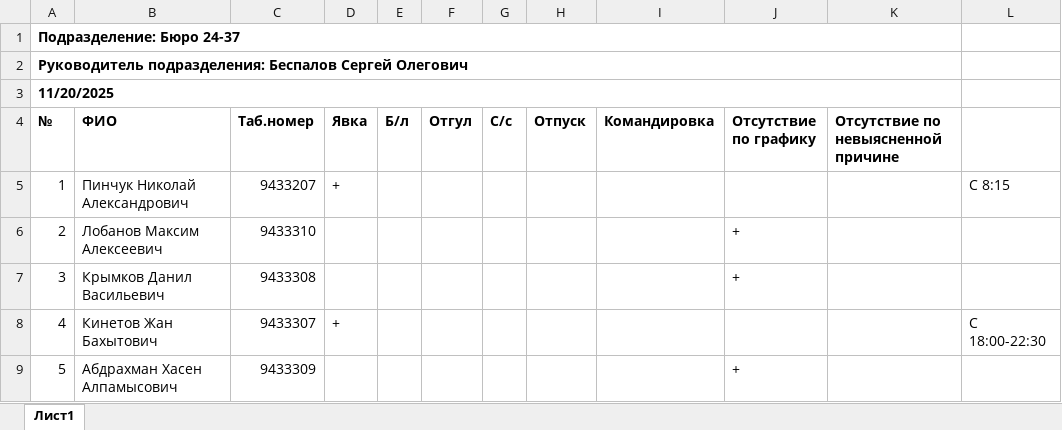
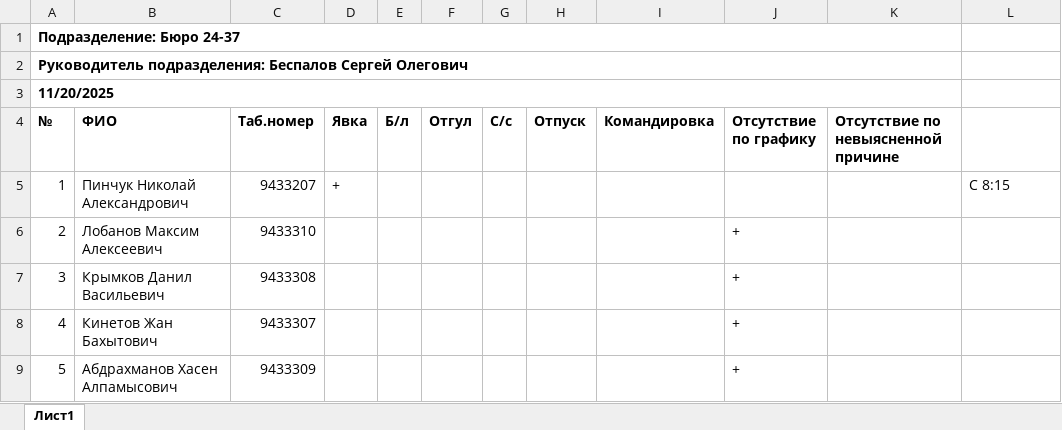
Before and after one commit to Todrow/Generator_rep_attendance, an Excel workbook: Четверг.xlsx, sheet Лист1, drawn as a sheet; values as stored, in another font and other column widths than the file's, no borders; the diff names each change by its address in the sheet, - before the commit and + after, or states it on an @@ line.

```diff
--- a/Четверг.xlsx (sheet Лист1)
+++ b/Четверг.xlsx (sheet Лист1)
-D8 (Явка): +
+D8 (Явка): (empty)
-J8 (Отсутствие по графику): (empty)
+J8 (Отсутствие по графику): +
-L8: С 18:00-22:30
+L8: (empty)
-B9 (ФИО): Абдрахман Хасен Алпамысович
+B9 (ФИО): Абдрахманов Хасен Алпамысович
```
Also changed, not shown: Вторник.xlsx, Понедельник.xlsx, 3 other files.
